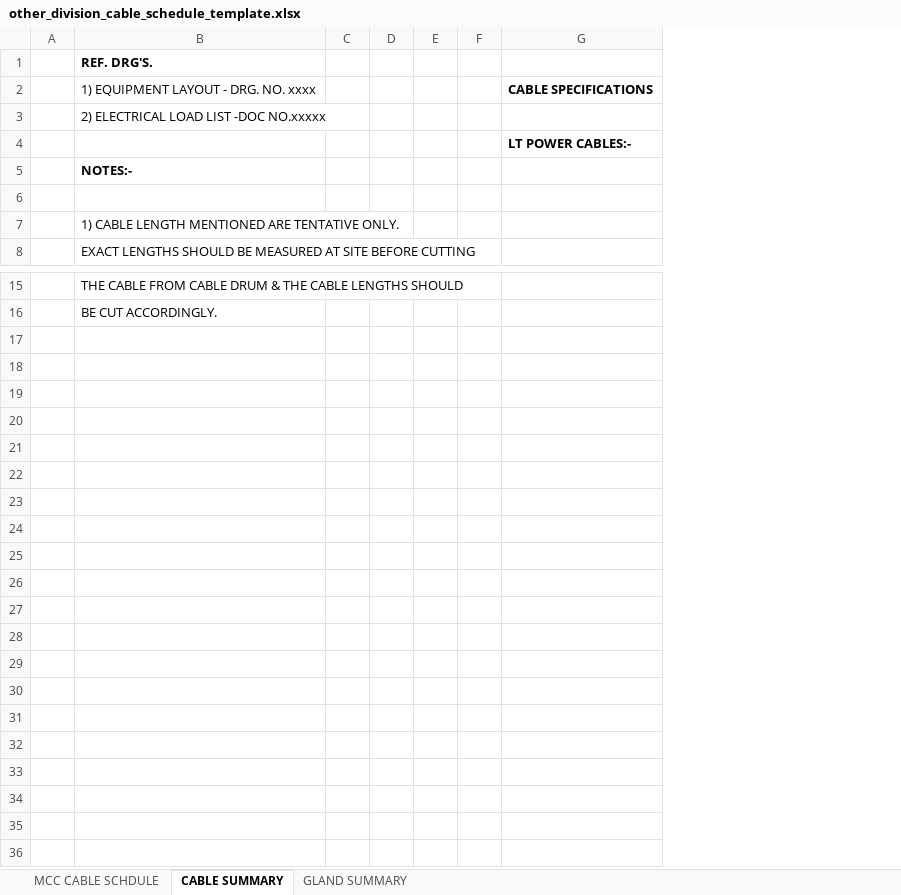
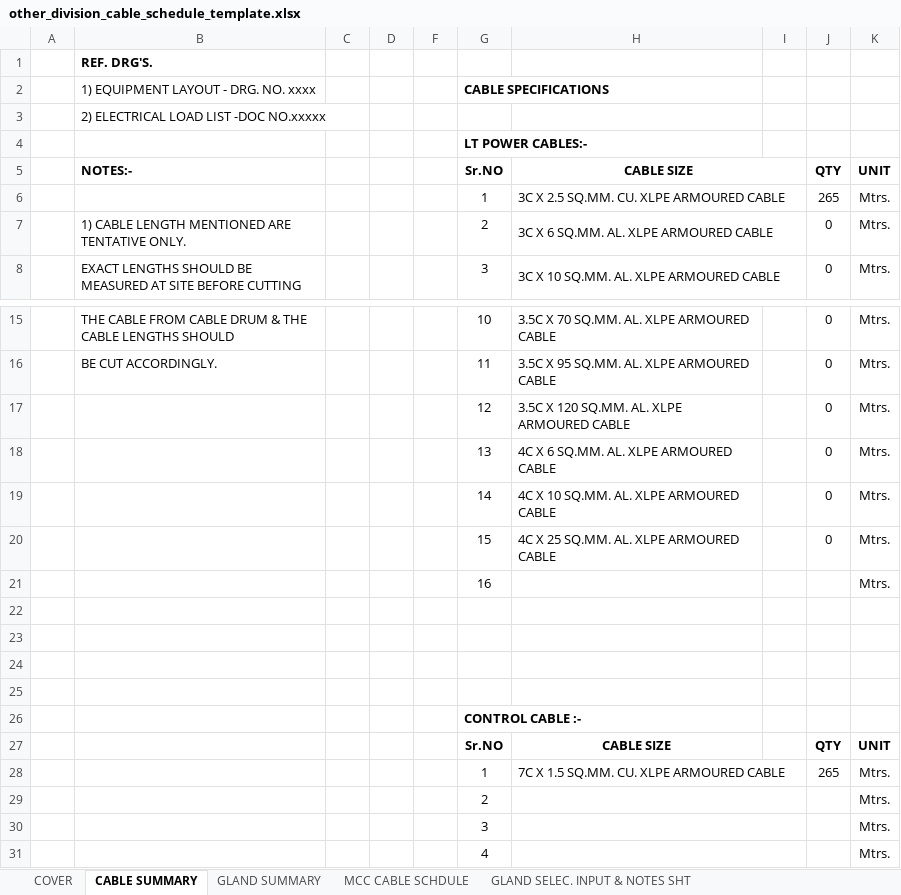
Before and after one commit to inventive-business-solutions/thermax-backend, an Excel workbook: thermax_backend/templates/other_division_cable_schedule_template.xlsx, sheet CABLE SUMMARY, drawn as a sheet; only a part is shown, gaps mark what is left out; values as stored, in another font and other column widths than the file's, no borders; removed rows and columns are numbered as before the commit, all else as after; the diff names each change by its address in the sheet, - before the commit and + after, or states it on an @@ line.

Commit message:
cable schedule heating

```diff
--- a/thermax_backend/templates/other_division_cable_schedule_template.xlsx (sheet CABLE SUMMARY)
+++ b/thermax_backend/templates/other_division_cable_schedule_template.xlsx (sheet CABLE SUMMARY)
+sheet tab: COVER
@@ sheet tab unhidden: GLAND SELEC. INPUT & NOTES SHT @@
@@ sheet tab order changed: COVER | CABLE SUMMARY | GLAND SUMMARY | MCC CABLE SCHDULE | GLAND SELEC. INPUT & NOTES SHT @@
+column G, rows 2-8: CABLE SPECIFICATIONS |  | LT POWER CABLES:- | Sr.NO | 1 | 2 | 3; rows 15-16: 10 | 11
+column H, rows 5-8: CABLE SIZE | 3C X 2.5 SQ.MM. CU. XLPE ARMOURED CABLE | 3C X 6 SQ.MM. AL. XLPE ARMOURED CABLE | 3C X 10 SQ.MM. AL. XLPE ARMOURED CABLE; rows 15-16: 3.5C X 70 SQ.MM. AL. XLPE ARMOURED CABLE | 3.5C X 95 SQ.MM. AL. XLPE ARMOURED CABLE
-column G, rows 2-4: CABLE SPECIFICATIONS |  | LT POWER CABLES:-
+column J, rows 5-8: QTY | 265 | 0 | 0; rows 15-16: 0 | 0
+column K, rows 5-8: UNIT | Mtrs. | Mtrs. | Mtrs.; rows 15-16: Mtrs. | Mtrs.
-row 6: (empty)
+row 6:  |  |  |  |  | 1 | 3C X 2.5 SQ.MM. CU. XLPE ARMOURED CABLE |  | 265 | Mtrs.
+row 17:  |  |  |  |  | 12 | 3.5C X 120 SQ.MM. AL. XLPE ARMOURED CABLE |  | 0 | Mtrs.
+row 18:  |  |  |  |  | 13 | 4C X 6 SQ.MM. AL. XLPE ARMOURED CABLE |  | 0 | Mtrs.
+row 19:  |  |  |  |  | 14 | 4C X 10 SQ.MM. AL. XLPE ARMOURED CABLE |  | 0 | Mtrs.
+row 20:  |  |  |  |  | 15 | 4C X 25 SQ.MM. AL. XLPE ARMOURED CABLE |  | 0 | Mtrs.
+row 21:  |  |  |  |  | 16 |  |  |  | Mtrs.
+row 22: (empty)
+row 23: (empty)
+row 24: (empty)
+row 25: (empty)
+row 26:  |  |  |  |  | CONTROL CABLE :-
+row 27:  |  |  |  |  | Sr.NO | CABLE SIZE |  | QTY | UNIT
+row 28:  |  |  |  |  | 1 | 7C X 1.5 SQ.MM. CU. XLPE ARMOURED CABLE |  | 265 | Mtrs.
+row 29:  |  |  |  |  | 2 |  |  |  | Mtrs.
+row 30:  |  |  |  |  | 3 |  |  |  | Mtrs.
+row 31:  |  |  |  |  | 4 |  |  |  | Mtrs.
```
Also changed, not shown: sheet MCC CABLE SCHDULE, sheet GLAND SUMMARY, charts or pictures, thermax_backend/templates/heating_cable_schedule_template.xlsx, 4 other files.
